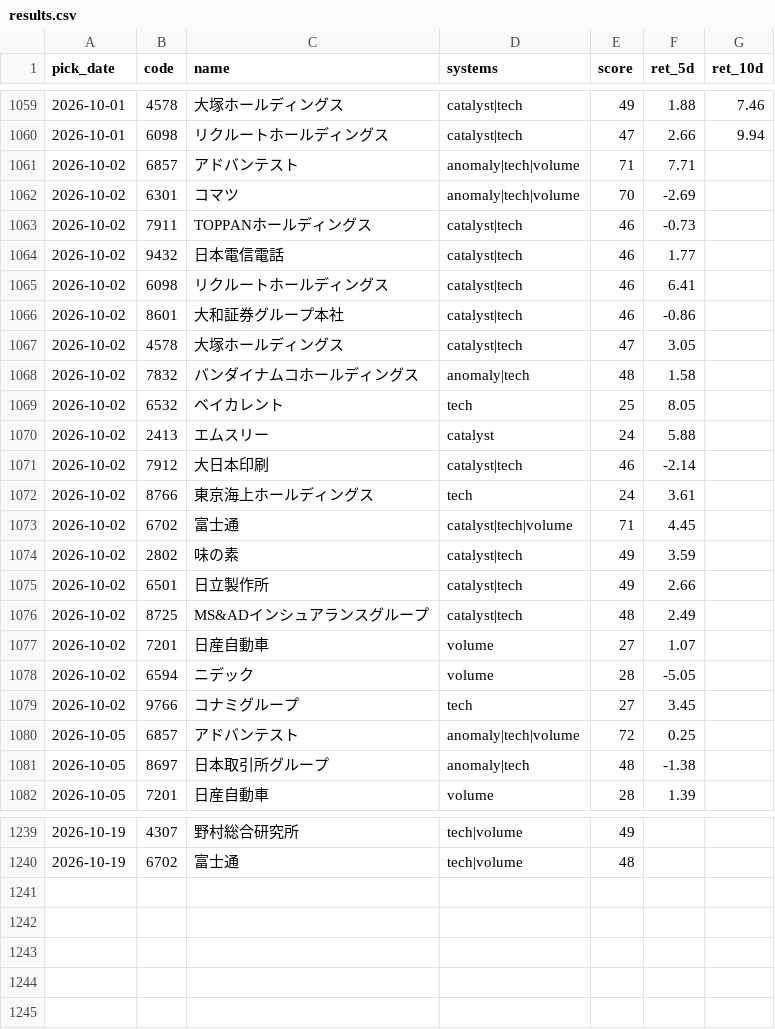
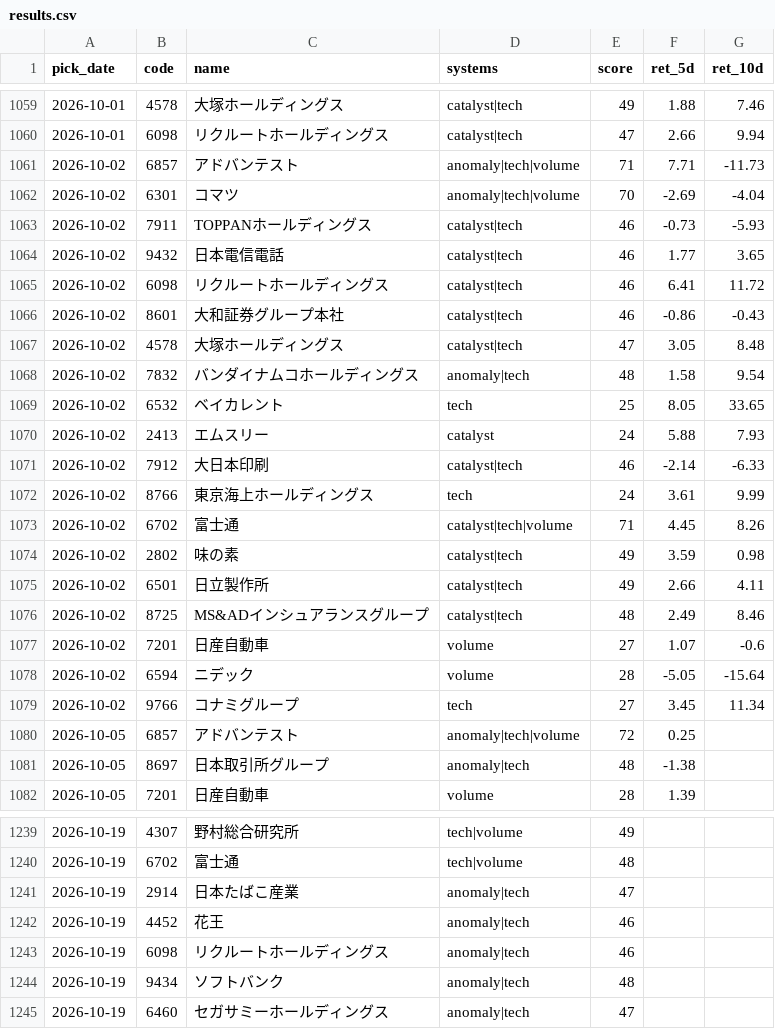
Before and after one commit to Resapan159/Kabu-app, a CSV file: history/results.csv, drawn as a sheet; only a part is shown, gaps mark what is left out; the diff covers the shown part only.

```diff
--- a/history/results.csv
+++ b/history/results.csv
@@ -1060,21 +1060,21 @@ pick_date,code,name,systems,score,ret_5d,ret_10d
 2026-10-01,6098,リクルートホールディングス,catalyst|tech,47,2.66,9.94
-2026-10-02,6857,アドバンテスト,anomaly|tech|volume,71,7.71,
-2026-10-02,6301,コマツ,anomaly|tech|volume,70,-2.69,
-2026-10-02,7911,TOPPANホールディングス,catalyst|tech,46,-0.73,
-2026-10-02,9432,日本電信電話,catalyst|tech,46,1.77,
-2026-10-02,6098,リクルートホールディングス,catalyst|tech,46,6.41,
-2026-10-02,8601,大和証券グループ本社,catalyst|tech,46,-0.86,
-2026-10-02,4578,大塚ホールディングス,catalyst|tech,47,3.05,
-2026-10-02,7832,バンダイナムコホールディングス,anomaly|tech,48,1.58,
-2026-10-02,6532,ベイカレント,tech,25,8.05,
-2026-10-02,2413,エムスリー,catalyst,24,5.88,
-2026-10-02,7912,大日本印刷,catalyst|tech,46,-2.14,
-2026-10-02,8766,東京海上ホールディングス,tech,24,3.61,
-2026-10-02,6702,富士通,catalyst|tech|volume,71,4.45,
-2026-10-02,2802,味の素,catalyst|tech,49,3.59,
-2026-10-02,6501,日立製作所,catalyst|tech,49,2.66,
-2026-10-02,8725,MS&ADインシュアランスグループ,catalyst|tech,48,2.49,
-2026-10-02,7201,日産自動車,volume,27,1.07,
-2026-10-02,6594,ニデック,volume,28,-5.05,
-2026-10-02,9766,コナミグループ,tech,27,3.45,
+2026-10-02,6857,アドバンテスト,anomaly|tech|volume,71,7.71,-11.73
+2026-10-02,6301,コマツ,anomaly|tech|volume,70,-2.69,-4.04
+2026-10-02,7911,TOPPANホールディングス,catalyst|tech,46,-0.73,-5.93
+2026-10-02,9432,日本電信電話,catalyst|tech,46,1.77,3.65
+2026-10-02,6098,リクルートホールディングス,catalyst|tech,46,6.41,11.72
+2026-10-02,8601,大和証券グループ本社,catalyst|tech,46,-0.86,-0.43
+2026-10-02,4578,大塚ホールディングス,catalyst|tech,47,3.05,8.48
+2026-10-02,7832,バンダイナムコホールディングス,anomaly|tech,48,1.58,9.54
+2026-10-02,6532,ベイカレント,tech,25,8.05,33.65
+2026-10-02,2413,エムスリー,catalyst,24,5.88,7.93
+2026-10-02,7912,大日本印刷,catalyst|tech,46,-2.14,-6.33
+2026-10-02,8766,東京海上ホールディングス,tech,24,3.61,9.99
+2026-10-02,6702,富士通,catalyst|tech|volume,71,4.45,8.26
+2026-10-02,2802,味の素,catalyst|tech,49,3.59,0.98
+2026-10-02,6501,日立製作所,catalyst|tech,49,2.66,4.11
+2026-10-02,8725,MS&ADインシュアランスグループ,catalyst|tech,48,2.49,8.46
+2026-10-02,7201,日産自動車,volume,27,1.07,-0.6
+2026-10-02,6594,ニデック,volume,28,-5.05,-15.64
+2026-10-02,9766,コナミグループ,tech,27,3.45,11.34
 2026-10-05,6857,アドバンテスト,anomaly|tech|volume,72,0.25,
@@ -1240 +1240,6 @@ pick_date,code,name,systems,score,ret_5d,ret_10d
 2026-10-19,6702,富士通,tech|volume,48,,
+2026-10-19,2914,日本たばこ産業,anomaly|tech,47,,
+2026-10-19,4452,花王,anomaly|tech,46,,
+2026-10-19,6098,リクルートホールディングス,anomaly|tech,46,,
+2026-10-19,9434,ソフトバンク,anomaly|tech,48,,
+2026-10-19,6460,セガサミーホールディングス,anomaly|tech,47,,
```
Also changed, not shown: 33 edited cells elsewhere in this file, history/picks.csv, 3 other files.
